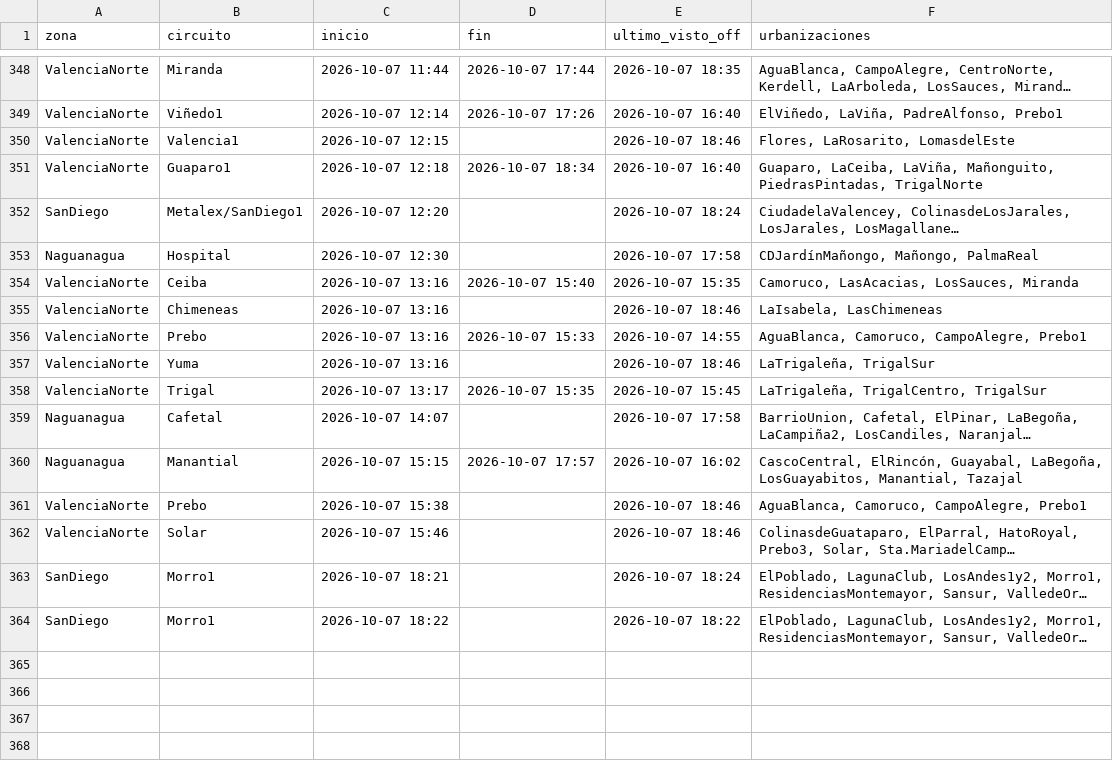
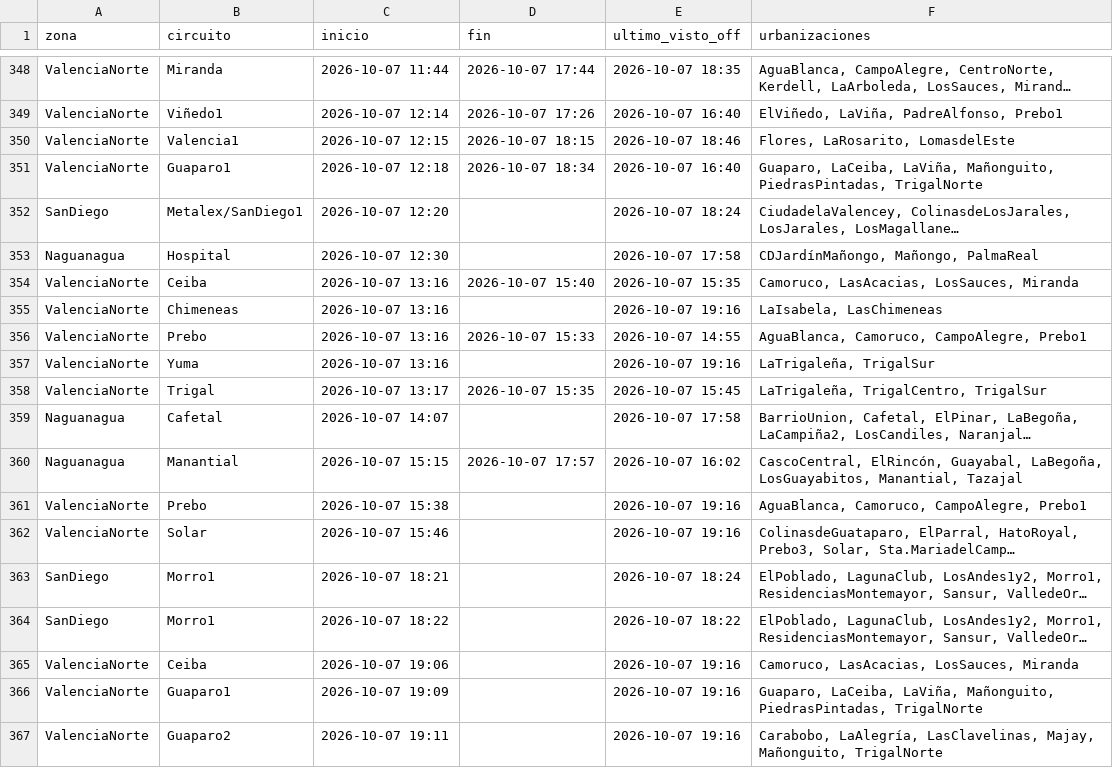
Before and after one commit to ricardotester12-glitch/cortes-luz-valencia, a CSV file: data/cortes.csv, drawn as a sheet; only a part is shown, gaps mark what is left out; long unchanged cells end in …; the diff names each change by its address in the sheet, - before the commit and + after, or states it on an @@ line.

```diff
--- a/data/cortes.csv
+++ b/data/cortes.csv
-D350 (fin): (empty)
+D350 (fin): 2026-10-07 18:15
-E355 (ultimo_visto_off): 2026-10-07 18:46
+E355 (ultimo_visto_off): 2026-10-07 19:16
-E357 (ultimo_visto_off): 2026-10-07 18:46
+E357 (ultimo_visto_off): 2026-10-07 19:16
-E361:E362 (ultimo_visto_off): 2026-10-07 18:46
+E361:E362 (ultimo_visto_off): 2026-10-07 19:16
+row 365: ValenciaNorte | Ceiba | 2026-10-07 19:06 |  | 2026-10-07 19:16 | Camoruco, LasAcacias, LosSauces, Miranda
+row 366: ValenciaNorte | Guaparo1 | 2026-10-07 19:09 |  | 2026-10-07 19:16 | Guaparo, LaCeiba, LaViña, Mañonguito, PiedrasPintadas, TrigalNorte
+row 367: ValenciaNorte | Guaparo2 | 2026-10-07 19:11 |  | 2026-10-07 19:16 | Carabobo, LaAlegría, LasClavelinas, Majay, Mañonguito, TrigalNorte
```
Also changed, not shown: data/reportes.csv, 1 other file.
